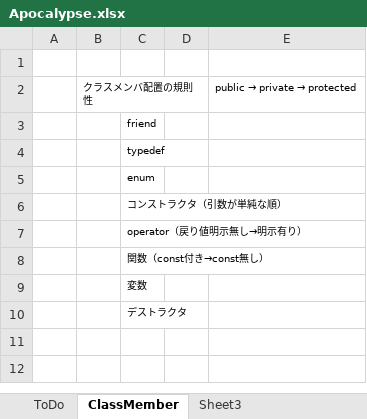
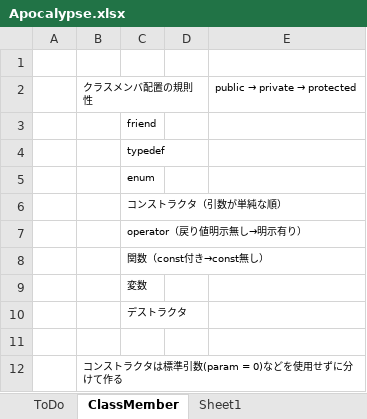
Before and after one commit to Arika0093-samples/Apocalypse, an Excel workbook: Apocalypse.xlsx, sheet ClassMember, drawn as a sheet; values as stored, in another font and other column widths than the file's, no borders; the diff names each change by its address in the sheet, - before the commit and + after, or states it on an @@ line.

```diff
--- a/Apocalypse.xlsx (sheet ClassMember)
+++ b/Apocalypse.xlsx (sheet ClassMember)
-sheet tab: Sheet3
+sheet tab: Sheet1
+row 11: (empty)
+row 12:  | コンストラクタは標準引数(param = 0)などを使用せずに分けて作る
```
Also changed, not shown: sheet ToDo, hidden cells, 21 other files.
